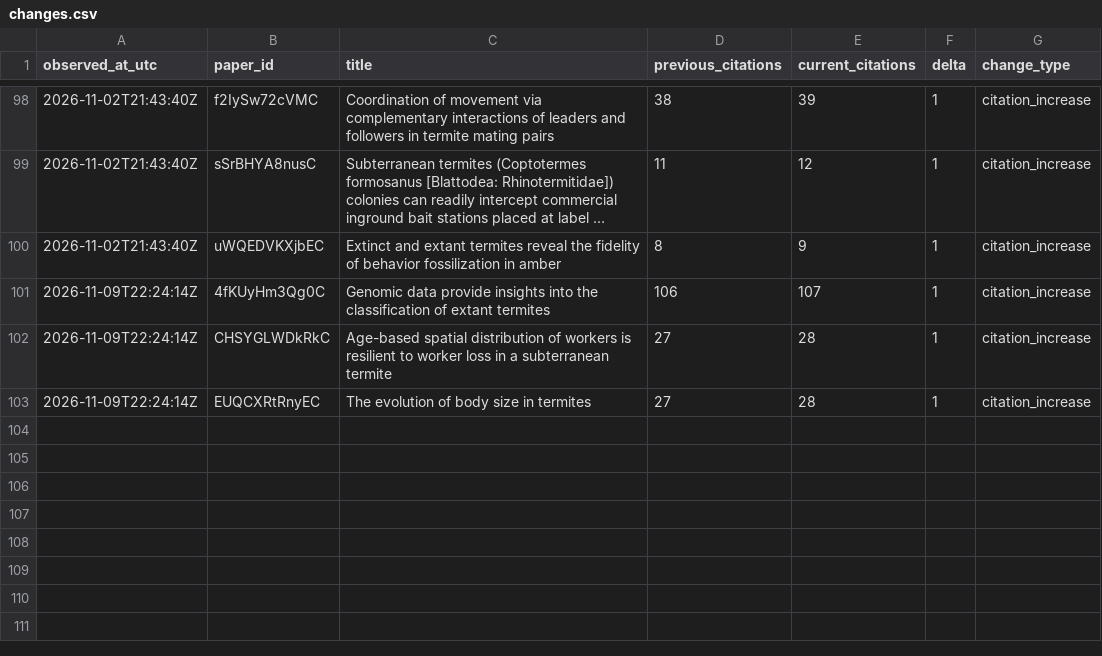
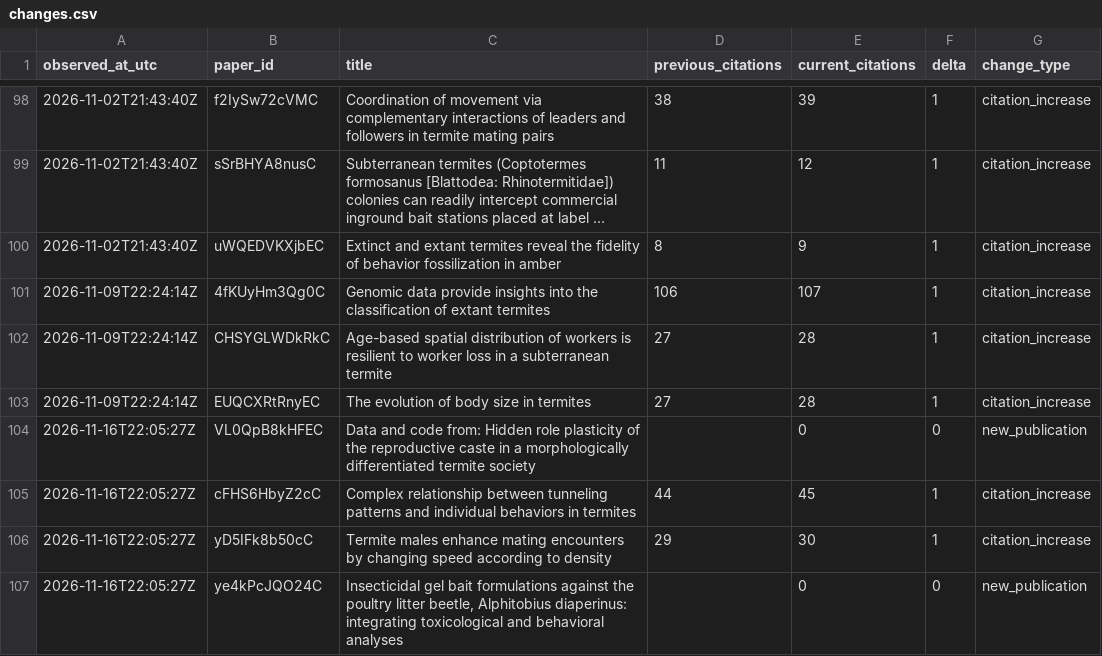
Before and after one commit to nobuaki-mzmt/scholar-history, a CSV file: data/changes.csv, drawn as a sheet; only a part is shown, gaps mark what is left out.

```diff
--- a/data/changes.csv
+++ b/data/changes.csv
@@ -103 +103,5 @@ observed_at_utc,paper_id,title,previous_citations,current_citations,delta,change
 2026-11-09T22:24:14Z,EUQCXRtRnyEC,The evolution of body size in termites,27,28,1,citation_increase
+2026-11-16T22:05:27Z,VL0QpB8kHFEC,Data and code from: Hidden role plasticity of the reproductive caste in a morphologically differentiated termite society,,0,0,new_publication
+2026-11-16T22:05:27Z,cFHS6HbyZ2cC,Complex relationship between tunneling patterns and individual behaviors in termites,44,45,1,citation_increase
+2026-11-16T22:05:27Z,yD5IFk8b50cC,Termite males enhance mating encounters by changing speed according to density,29,30,1,citation_increase
+2026-11-16T22:05:27Z,ye4kPcJQO24C,"Insecticidal gel bait formulations against the poultry litter beetle, Alphitobius diaperinus: integrating toxicological and behavioral analyses",,0,0,new_publication
```
Also changed, not shown: data/metrics.csv, reports/forecast_models.csv, 7 other files.
